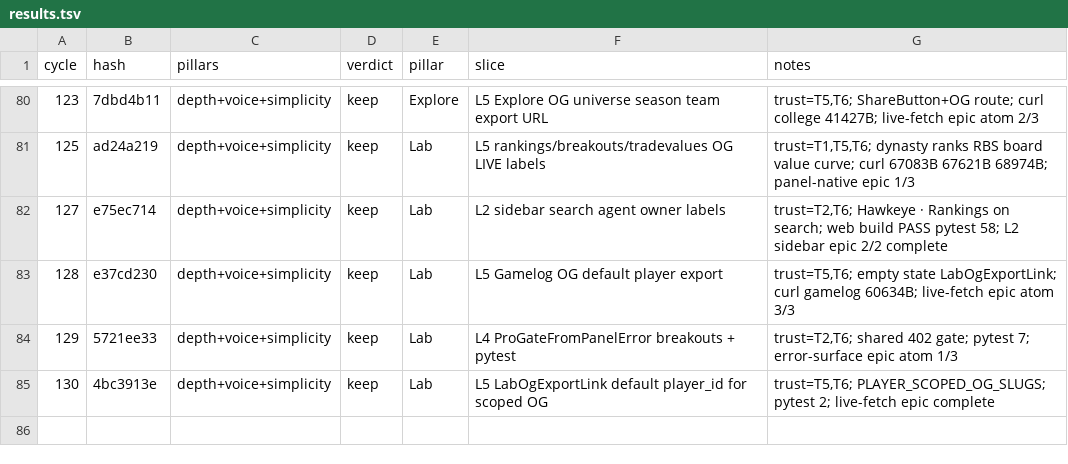
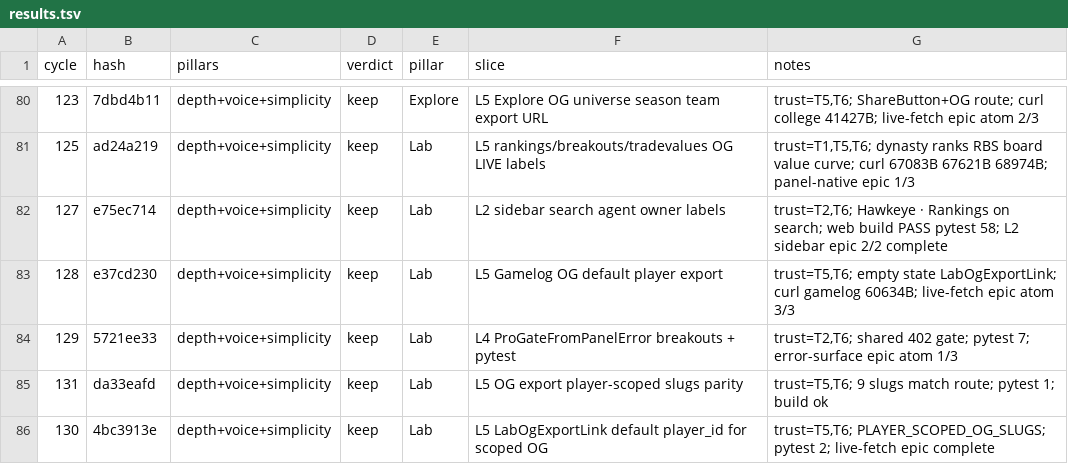
Before and after one commit to swaggerdagger987/razzle, a TSV file: docs/v2/results.tsv, drawn as a sheet; only a part is shown, gaps mark what is left out.

Commit message:
standup: 2026-05-31 — SHIP Lab OG export player-scoped slugs parity
Co-authored-by: swaggerdagger987 <swaggerdagger987@users.noreply.github.com>

```diff
--- a/docs/v2/results.tsv
+++ b/docs/v2/results.tsv
@@ -84,2 +84,3 @@ cycle	hash	pillars	verdict	pillar	slice	notes
 129	5721ee33	depth+voice+simplicity	keep	Lab	L4 ProGateFromPanelError breakouts + pytest	trust=T2,T6; shared 402 gate; pytest 7; error-surface epic atom 1/3
+131	da33eafd	depth+voice+simplicity	keep	Lab	L5 OG export player-scoped slugs parity	trust=T5,T6; 9 slugs match route; pytest 1; build ok
 130	4bc3913e	depth+voice+simplicity	keep	Lab	L5 LabOgExportLink default player_id for scoped OG	trust=T5,T6; PLAYER_SCOPED_OG_SLUGS; pytest 2; live-fetch epic complete
```
Also changed, not shown: 5 other files.
